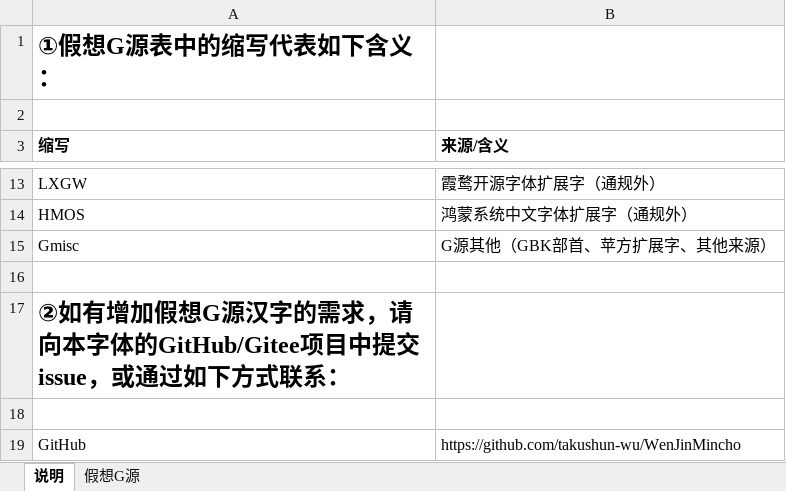
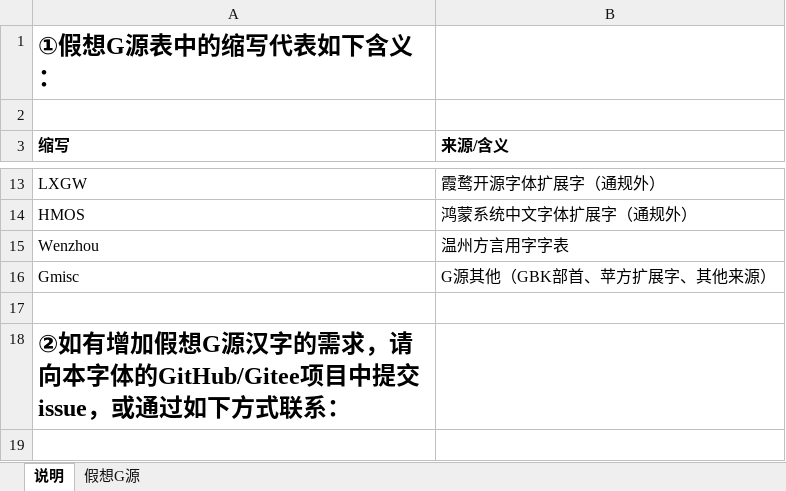
Before and after one commit to takushun-wu/WenJinMincho, an Excel workbook: etc/fakeG.xlsx, sheet 说明, drawn as a sheet; only a part is shown, gaps mark what is left out; the shorter side is filled out with more unchanged rows; values as stored, in another font and other column widths than the file's, no borders; the diff names each change by its address in the sheet, - before the commit and + after, or states it on an @@ line.

```diff
--- a/etc/fakeG.xlsx (sheet 说明)
+++ b/etc/fakeG.xlsx (sheet 说明)
+row 15: Wenzhou | 温州方言用字字表
```
Also changed, not shown: sheet 假想G源, 23 other files.
